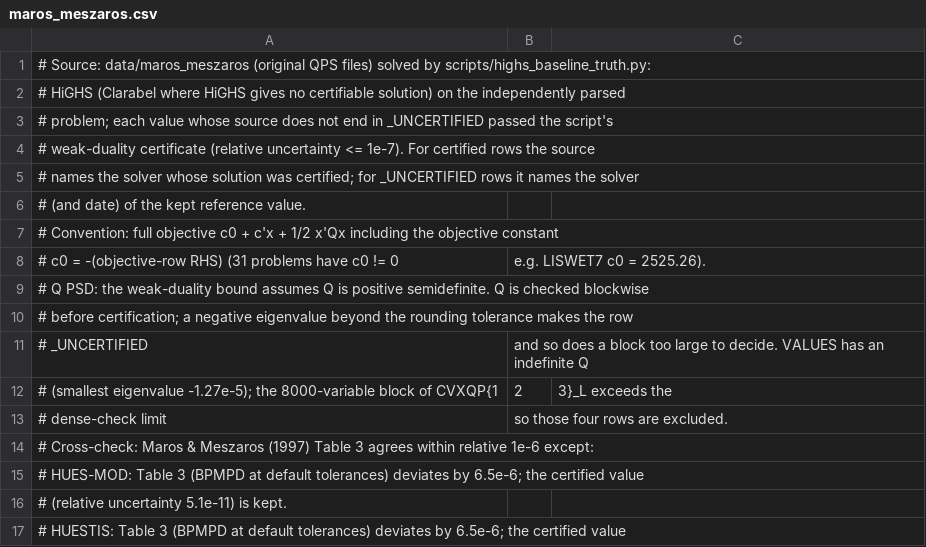
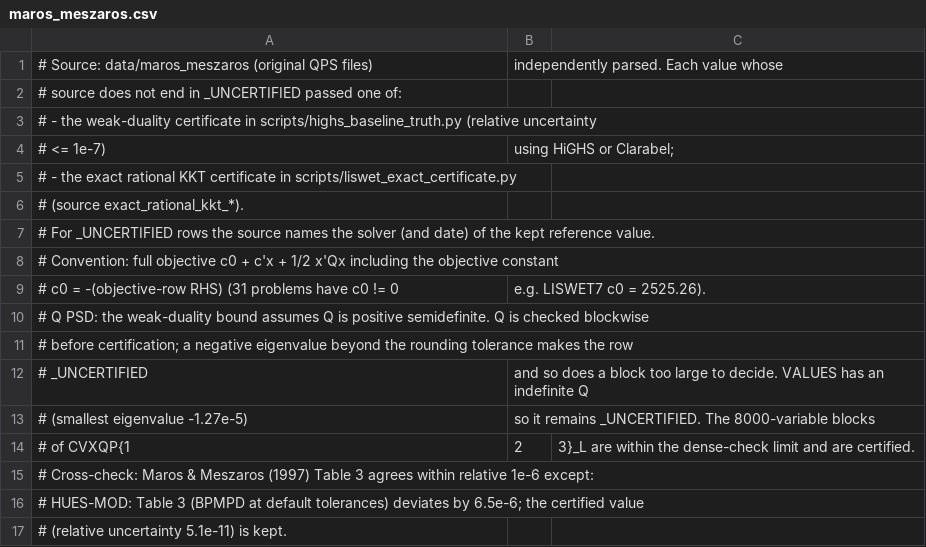
Before and after one commit to hika019/Otspot, a CSV file: data/baseline_objectives/maros_meszaros.csv, drawn as a sheet; only a part is shown; the shorter side is filled out with more unchanged rows.

Commit message:
docs(data): certified CSV の証明方式と PSD 判定の説明を更新する

```diff
--- a/data/baseline_objectives/maros_meszaros.csv
+++ b/data/baseline_objectives/maros_meszaros.csv
@@ -1,7 +1,8 @@
-# Source: data/maros_meszaros (original QPS files) solved by scripts/highs_baseline_truth.py:
-#   HiGHS (Clarabel where HiGHS gives no certifiable solution) on the independently parsed
-#   problem; each value whose source does not end in _UNCERTIFIED passed the script's
-#   weak-duality certificate (relative uncertainty <= 1e-7). For certified rows the source
-#   names the solver whose solution was certified; for _UNCERTIFIED rows it names the solver
-#   (and date) of the kept reference value.
+# Source: data/maros_meszaros (original QPS files), independently parsed. Each value whose
+#   source does not end in _UNCERTIFIED passed one of:
+#   - the weak-duality certificate in scripts/highs_baseline_truth.py (relative uncertainty
+#     <= 1e-7), using HiGHS or Clarabel;
+#   - the exact rational KKT certificate in scripts/liswet_exact_certificate.py
+#     (source exact_rational_kkt_*).
+#   For _UNCERTIFIED rows the source names the solver (and date) of the kept reference value.
 # Convention: full objective c0 + c'x + 1/2 x'Qx including the objective constant
@@ -11,4 +12,4 @@
 #   _UNCERTIFIED, and so does a block too large to decide. VALUES has an indefinite Q
-#   (smallest eigenvalue -1.27e-5); the 8000-variable block of CVXQP{1,2,3}_L exceeds the
-#   dense-check limit, so those four rows are excluded.
+#   (smallest eigenvalue -1.27e-5), so it remains _UNCERTIFIED. The 8000-variable blocks
+#   of CVXQP{1,2,3}_L are within the dense-check limit and are certified.
 # Cross-check: Maros & Meszaros (1997) Table 3 agrees within relative 1e-6 except:
```
